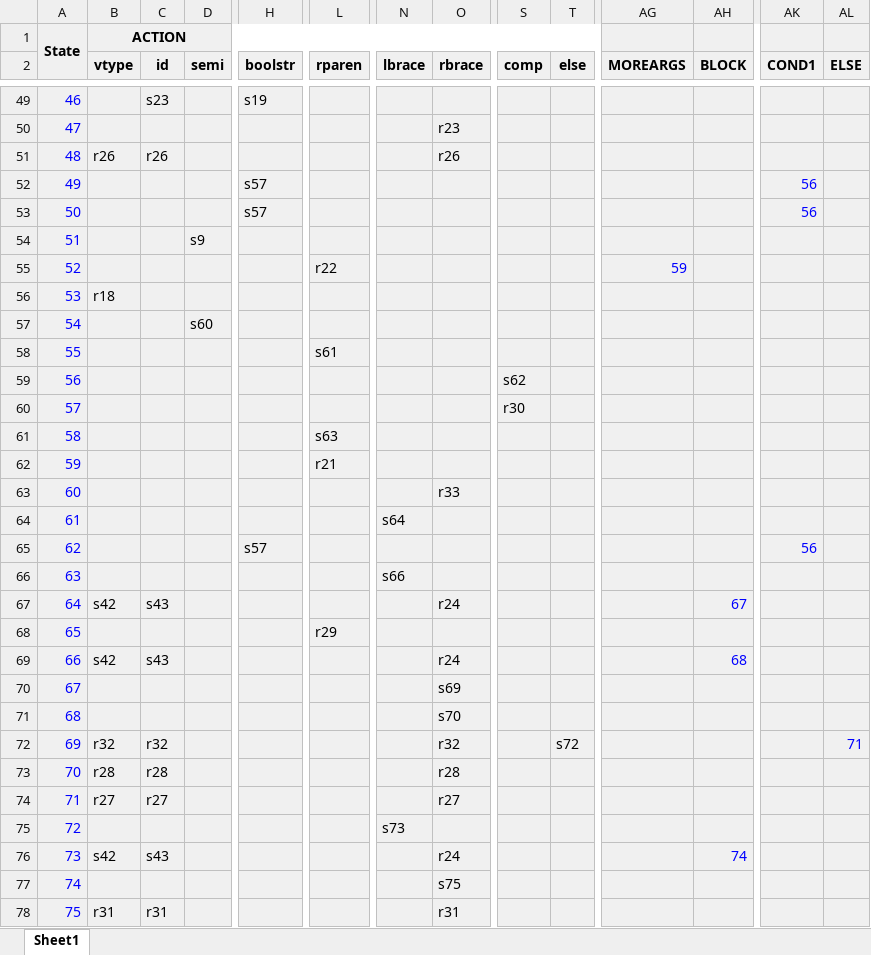
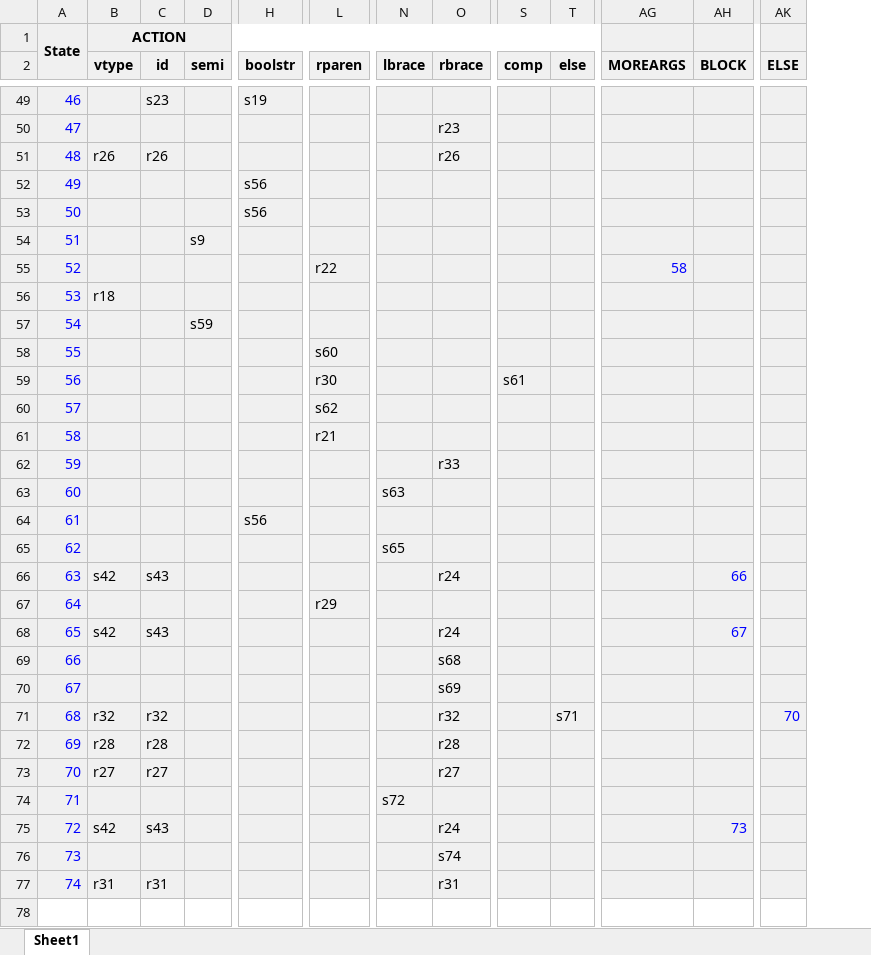
Before and after one commit to rocknroll17/SLR_Parser, an Excel workbook: table.xlsx, sheet Sheet1, drawn as a sheet; only a part is shown, gaps mark what is left out; values as stored, in another font and other column widths than the file's, no borders; removed rows and columns are numbered as before the commit, all else as after; rows hold the shown columns only; the diff covers the shown part only; the diff names each change by its address in the sheet, - before the commit and + after, or states it on an @@ line.

```diff
--- a/table.xlsx (sheet Sheet1)
+++ b/table.xlsx (sheet Sheet1)
-column AK (COND1), row 52: 56
-H52 (boolstr): s57
+H52 (boolstr): s56
-row 53: 50 |  |  |  | s57 |  |  |  |  |  |  |  | 56
+row 53: 50 |  |  |  | s56
-AG55 (MOREARGS): 59
+AG55 (MOREARGS): 58
-D57 (semi): s60
+D57 (semi): s59
-L58 (rparen): s61
+L58 (rparen): s60
-row 59: 56 |  |  |  |  |  |  |  | s62
-row 60: 57 |  |  |  |  |  |  |  | r30
+row 59: 56 |  |  |  |  | r30 |  |  | s61
@@ column A renumbered between rows 60 and 77 @@
-L60 (rparen): s63
+L60 (rparen): s62
-N63 (lbrace): s64
+N63 (lbrace): s63
-row 65: 62 |  |  |  | s57 |  |  |  |  |  |  |  | 56
+row 64: 61 |  |  |  | s56
-N65 (lbrace): s66
+N65 (lbrace): s65
+row 66: 63 | s42 | s43 |  |  |  |  | r24 |  |  |  | 66
@@ row 68 moved to row 67: 64 @@
-row 69: 66 | s42 | s43 |  |  |  |  | r24 |  |  |  | 68
+row 69: 66 |  |  |  |  |  |  | s68
-row 71: 68 |  |  |  |  |  |  | s70
-T71 (else): s72
+T71 (else): s71
-AK71 (ELSE): 71
+AK71 (ELSE): 70
-N74 (lbrace): s73
+N74 (lbrace): s72
-AH75 (BLOCK): 74
+AH75 (BLOCK): 73
-O76 (rbrace): s75
+O76 (rbrace): s74
```
Also changed, not shown: 33 removed rows elsewhere in this sheet, 6 other files.
